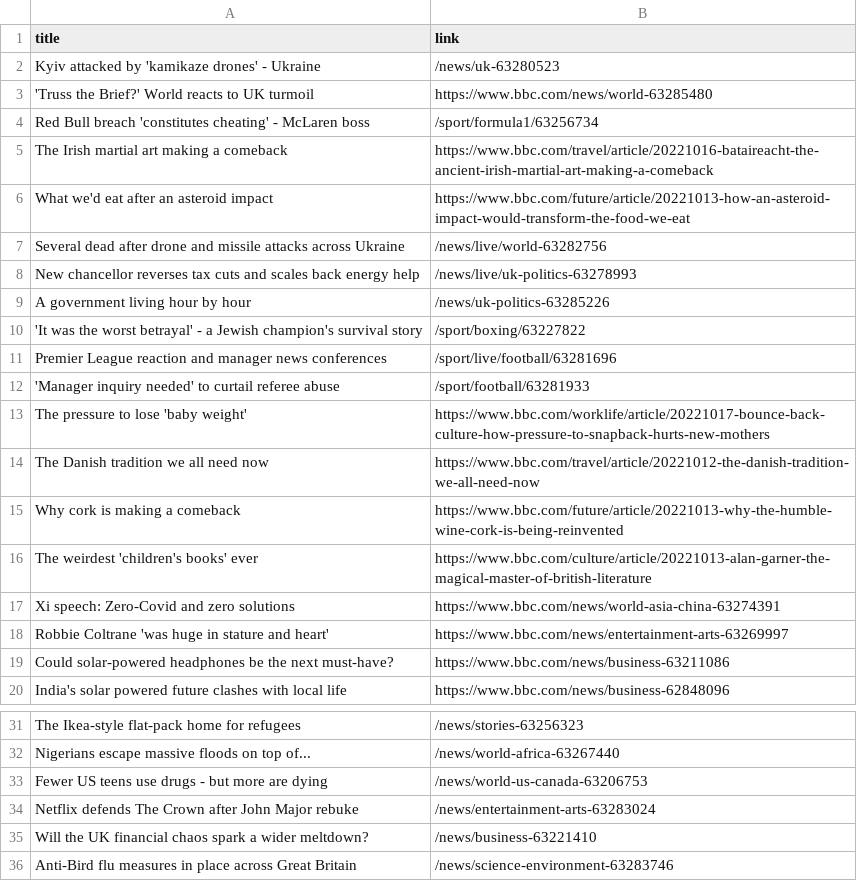
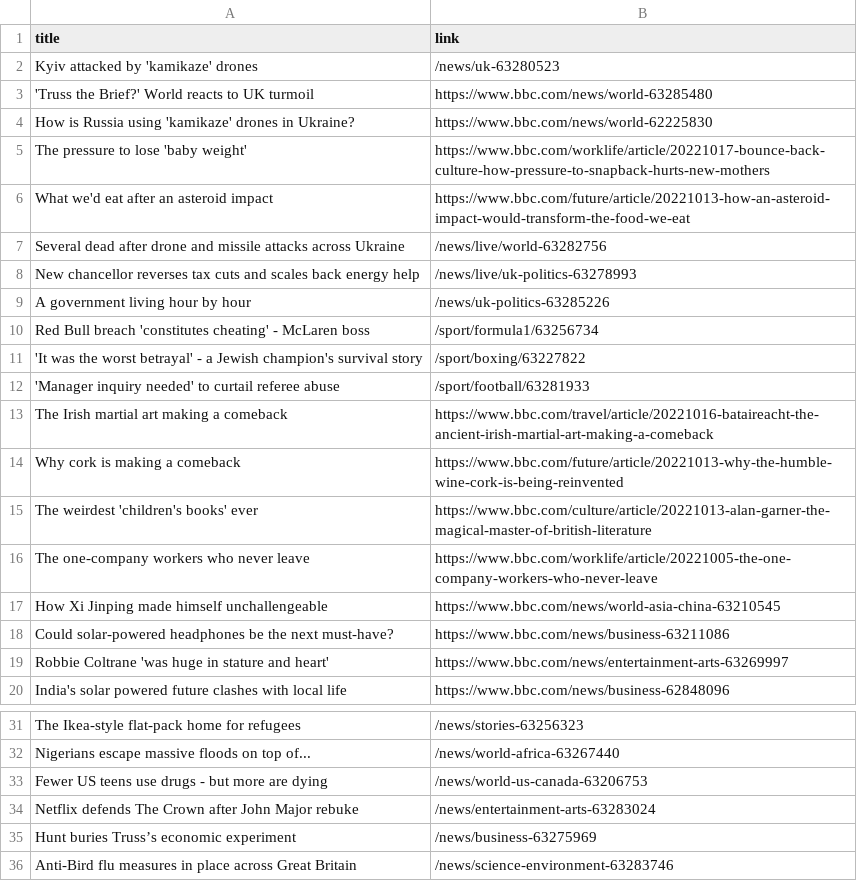
Before and after one commit to luyi-eve/automatic-scraper-bbc, a CSV file: bbc.csv, drawn as a sheet; only a part is shown, gaps mark what is left out.

```diff
--- a/bbc.csv
+++ b/bbc.csv
@@ -1,6 +1,6 @@
 title,link
-Kyiv attacked by 'kamikaze drones' - Ukraine,/news/uk-63280523
+Kyiv attacked by 'kamikaze' drones,/news/uk-63280523
 'Truss the Brief?' World reacts to UK turmoil,https://www.bbc.com/news/world-63285480
-Red Bull breach 'constitutes cheating' - McLaren boss,/sport/formula1/63256734
-The Irish martial art making a comeback,https://www.bbc.com/travel/article/20221016-bataireacht-the-ancient-irish-martial-art-making-a-comeback
+How is Russia using 'kamikaze' drones in Ukraine?,https://www.bbc.com/news/world-62225830
+The pressure to lose 'baby weight',https://www.bbc.com/worklife/article/20221017-bounce-back-culture-how-pressure-to-snapback-hurts-new-mothers
 What we'd eat after an asteroid impact,https://www.bbc.com/future/article/20221013-how-an-asteroid-impact-would-transform-the-food-we-eat
@@ -9,12 +9,12 @@ New chancellor reverses tax cuts and scales back energy help,/news/live/uk-polit
 A government living hour by hour,/news/uk-politics-63285226
+Red Bull breach 'constitutes cheating' - McLaren boss,/sport/formula1/63256734
 'It was the worst betrayal' - a Jewish champion's survival story,/sport/boxing/63227822
-Premier League reaction and manager news conferences,/sport/live/football/63281696
 'Manager inquiry needed' to curtail referee abuse,/sport/football/63281933
-The pressure to lose 'baby weight',https://www.bbc.com/worklife/article/20221017-bounce-back-culture-how-pressure-to-snapback-hurts-new-mothers
-The Danish tradition we all need now,https://www.bbc.com/travel/article/20221012-the-danish-tradition-we-all-need-now
+The Irish martial art making a comeback,https://www.bbc.com/travel/article/20221016-bataireacht-the-ancient-irish-martial-art-making-a-comeback
 Why cork is making a comeback,https://www.bbc.com/future/article/20221013-why-the-humble-wine-cork-is-being-reinvented
 The weirdest 'children's books' ever,https://www.bbc.com/culture/article/20221013-alan-garner-the-magical-master-of-british-literature
-Xi speech: Zero-Covid and zero solutions,https://www.bbc.com/news/world-asia-china-63274391
+The one-company workers who never leave,https://www.bbc.com/worklife/article/20221005-the-one-company-workers-who-never-leave
+How Xi Jinping made himself unchallengeable,https://www.bbc.com/news/world-asia-china-63210545
+Could solar-powered headphones be the next must-have?,https://www.bbc.com/news/business-63211086
 Robbie Coltrane 'was huge in stature and heart',https://www.bbc.com/news/entertainment-arts-63269997
-Could solar-powered headphones be the next must-have?,https://www.bbc.com/news/business-63211086
 India's solar powered future clashes with local life,https://www.bbc.com/news/business-62848096
@@ -34,3 +34,3 @@ Fewer US teens use drugs - but more are dying,/news/world-us-canada-63206753
 Netflix defends The Crown after John Major rebuke,/news/entertainment-arts-63283024
-Will the UK financial chaos spark a wider meltdown?,/news/business-63221410
+Hunt buries Truss’s economic experiment,/news/business-63275969
 Anti-Bird flu measures in place across Great Britain,/news/science-environment-63283746
```
